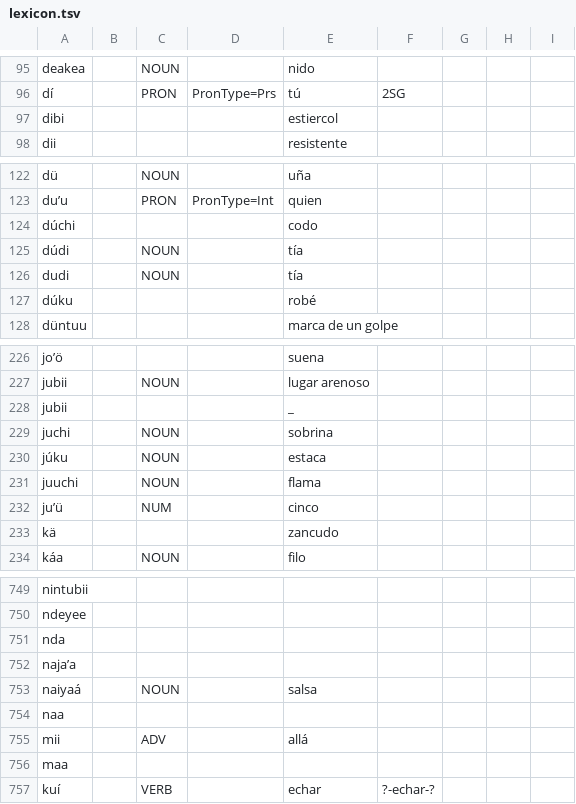
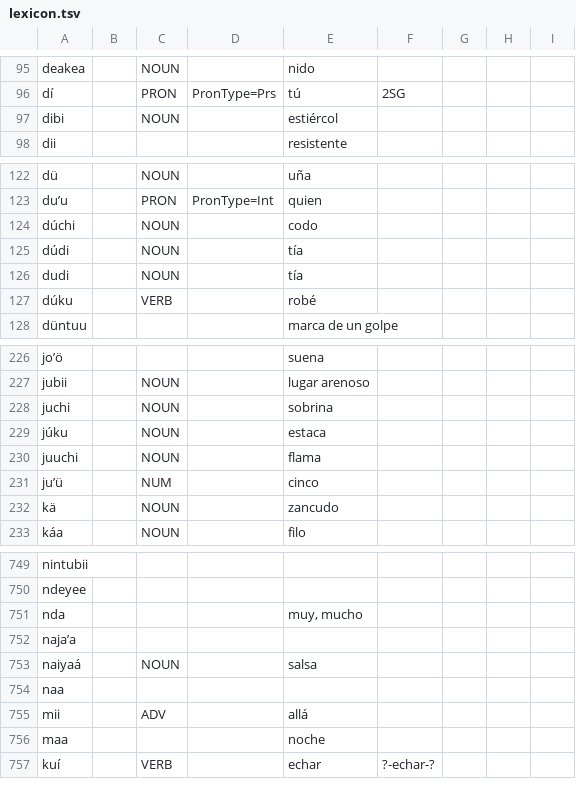
Before and after one commit to apertium/apertium-cux, a TSV file: corpora/authors/lexicon.tsv, drawn as a sheet; only a part is shown, gaps mark what is left out; the diff covers the shown part only.

```diff
--- a/corpora/authors/lexicon.tsv
+++ b/corpora/authors/lexicon.tsv
@@ -96,3 +96,3 @@ deakea		NOUN		nido
 dí		PRON	PronType=Prs	tú	2SG			
-dibi				estiercol				
+dibi		NOUN		estiércol				
 dii				resistente				
@@ -123,6 +123,6 @@ dü		NOUN		uña
 duʼu		PRON	PronType=Int	quien				
-dúchi				codo				
+dúchi		NOUN		codo				
 dúdi		NOUN		tía				
 dudi		NOUN		tía				
-dúku				robé				
+dúku		VERB		robé				
 düntuu				marca de un golpe				
@@ -227,3 +227,2 @@ joʼö				suena
 jubii		NOUN		lugar arenoso				
-jubii				_				
 juchi		NOUN		sobrina				
@@ -232,3 +231,3 @@ juuchi		NOUN		flama
 juʼü		NUM		cinco				
-kä				zancudo				
+kä		NOUN		zancudo				
 káa		NOUN		filo				
@@ -750,3 +750,3 @@ nintubii
 ndeyee								
-nda								
+nda				muy, mucho				
 najaʼa								
@@ -755,3 +755,3 @@ naa
 mii		ADV		allá				
-maa								
+maa				noche				
 kuí		VERB		echar	?-echar-?			
```
Also changed, not shown: 3 added rows and 37 edited cells elsewhere in this file.
